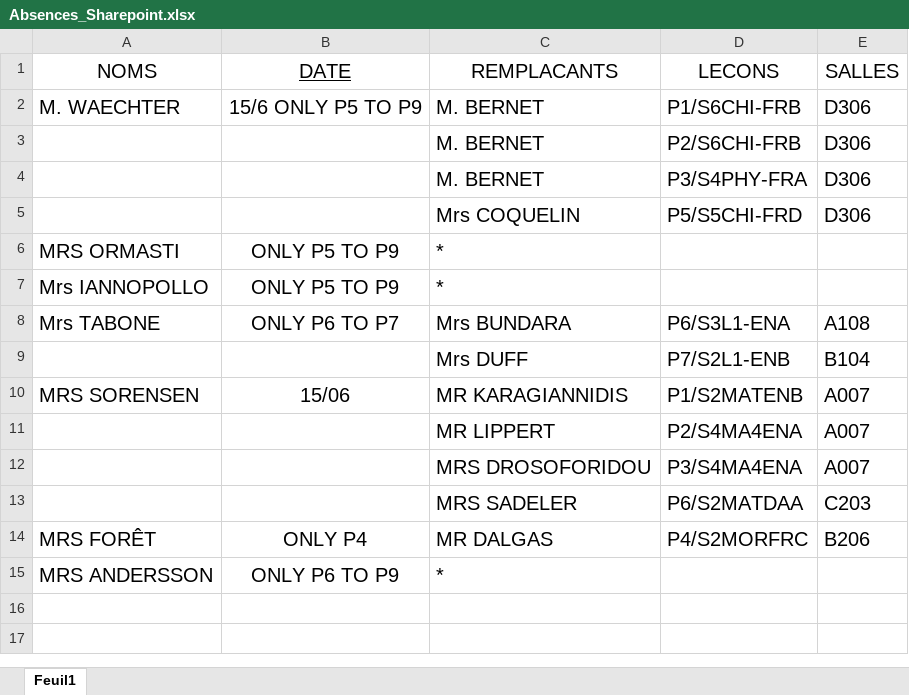
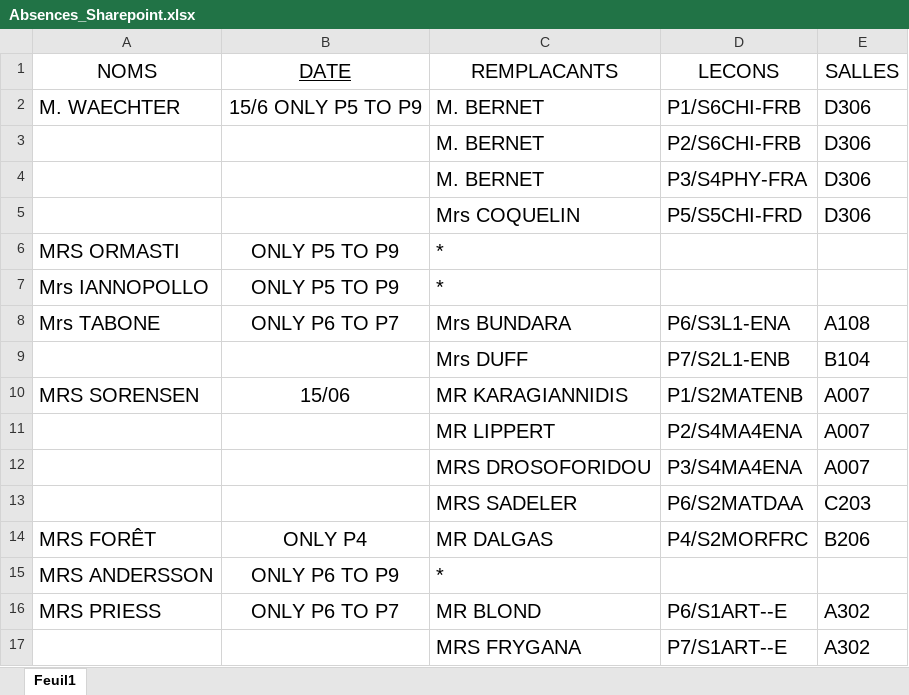
Before and after one commit to MAM-ICT-ADMIN/absences-sec, an Excel workbook: Absences_Sharepoint.xlsx, sheet Feuil1, drawn as a sheet; values as stored, in another font and other column widths than the file's, no borders; the diff names each change by its address in the sheet, - before the commit and + after, or states it on an @@ line.

Commit message:
MAJ absences 2026-06-15 12:40

```diff
--- a/Absences_Sharepoint.xlsx (sheet Feuil1)
+++ b/Absences_Sharepoint.xlsx (sheet Feuil1)
+row 16: MRS PRIESS | ONLY P6 TO P7 | MR BLOND | P6/S1ART--E | A302
+row 17:  |  | MRS FRYGANA | P7/S1ART--E | A302
```
